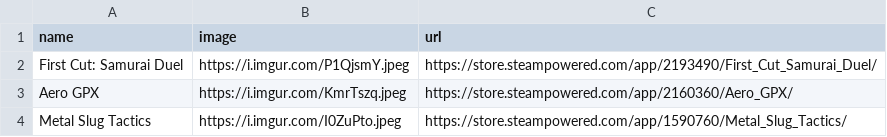
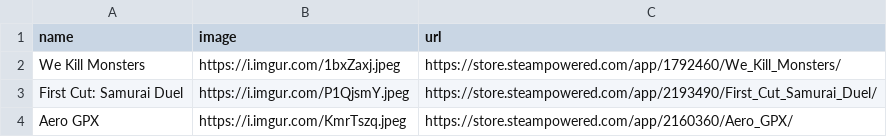
Before and after one commit to RaycatWhoDat/games-list, a CSV file: games.csv, drawn as a sheet; only a part is shown; the shorter side is filled out with more unchanged rows.

Commit message:
NOJIRA | Updates. | [Ray]

```diff
--- a/games.csv
+++ b/games.csv
@@ -1,2 +1,3 @@
 "name","image","url"
+"We Kill Monsters","https://i.imgur.com/1bxZaxj.jpeg","https://store.steampowered.com/app/1792460/We_Kill_Monsters/"
 "First Cut: Samurai Duel","https://i.imgur.com/P1QjsmY.jpeg","https://store.steampowered.com/app/2193490/First_Cut_Samurai_Duel/"
```
